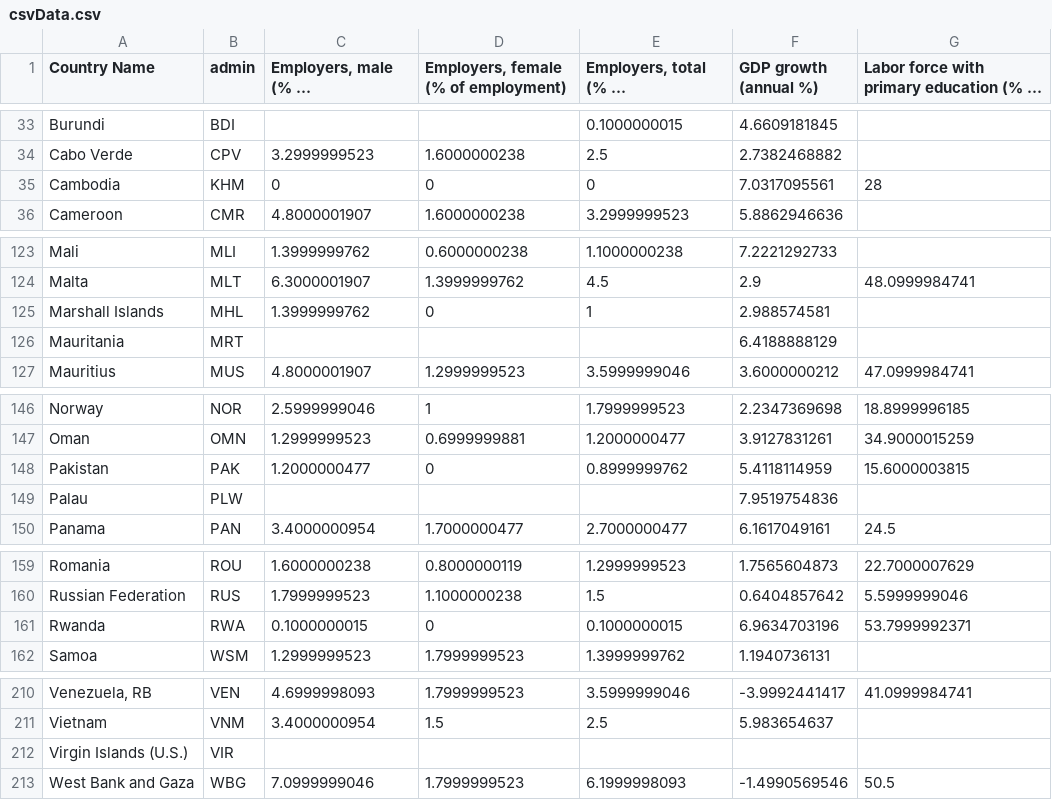
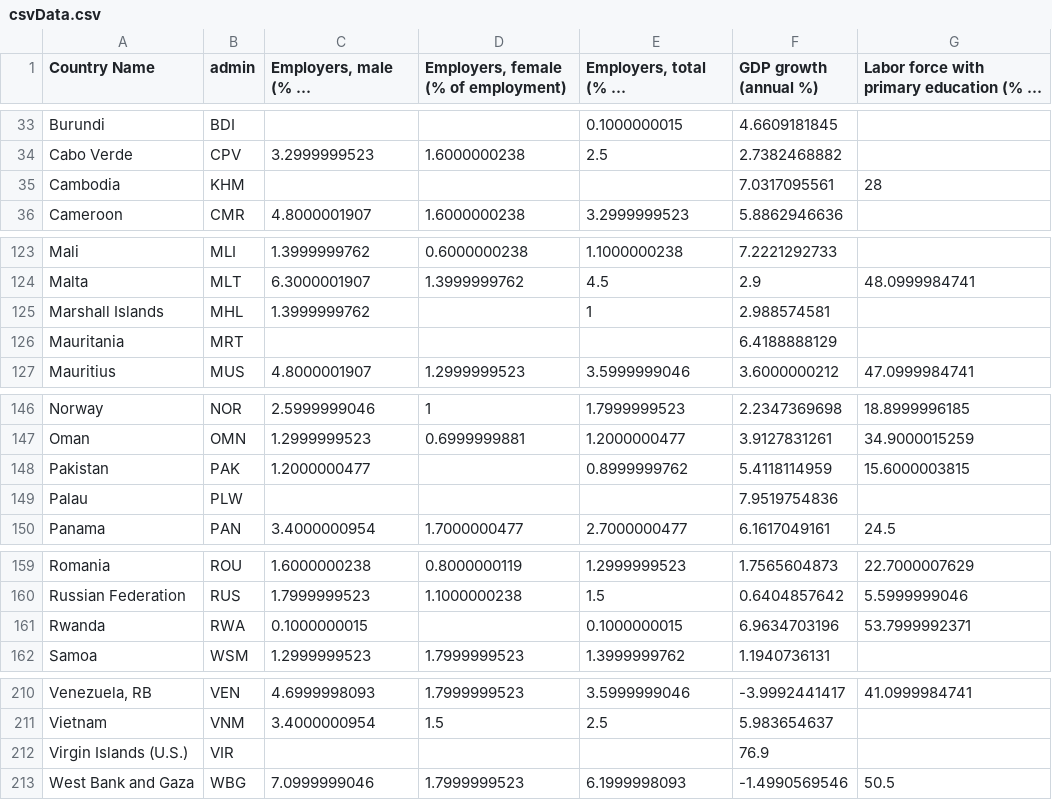
Before and after one commit to gillianmcooper/d3-coordinated-viz, a CSV file: data/csvData.csv, drawn as a sheet; only a part is shown, gaps mark what is left out; long unchanged cells end in …; the diff names each change by its address in the sheet, - before the commit and + after, or states it on an @@ line.

```diff
--- a/data/csvData.csv
+++ b/data/csvData.csv
-C35: 0
+C35: (empty)
-D35: 0
+D35: (empty)
-E35: 0
+E35: (empty)
-D125: 0
+D125: (empty)
-D148: 0
+D148: (empty)
-D161: 0
+D161: (empty)
-F212 (GDP growth (annual %)): (empty)
+F212 (GDP growth (annual %)): 76.9
```
Also changed, not shown: 4 other files.
